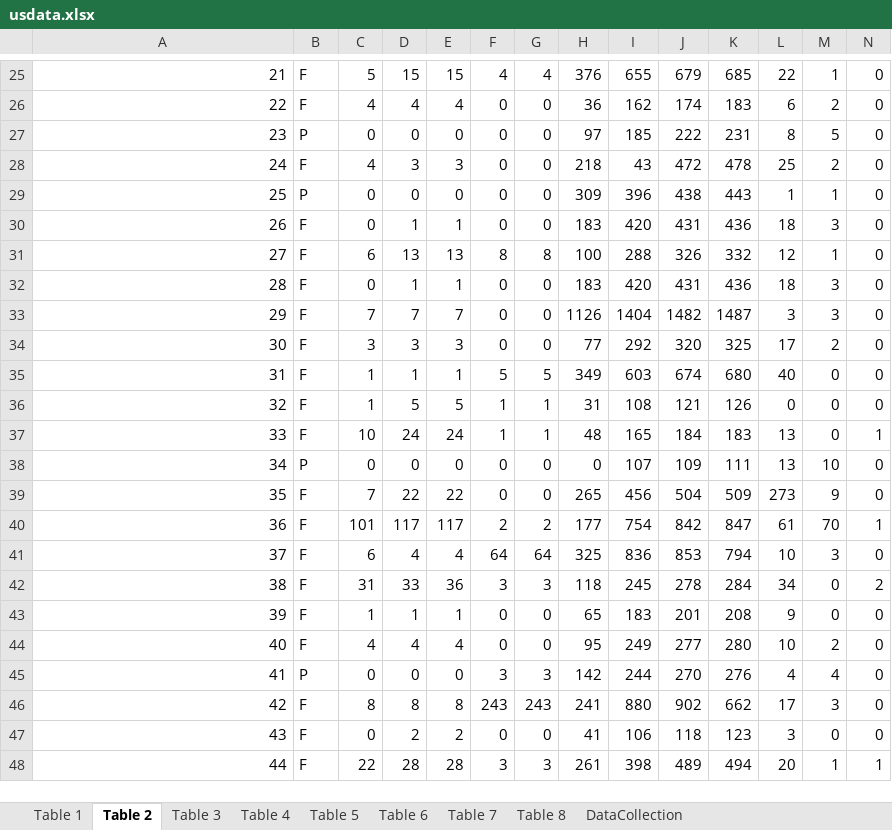
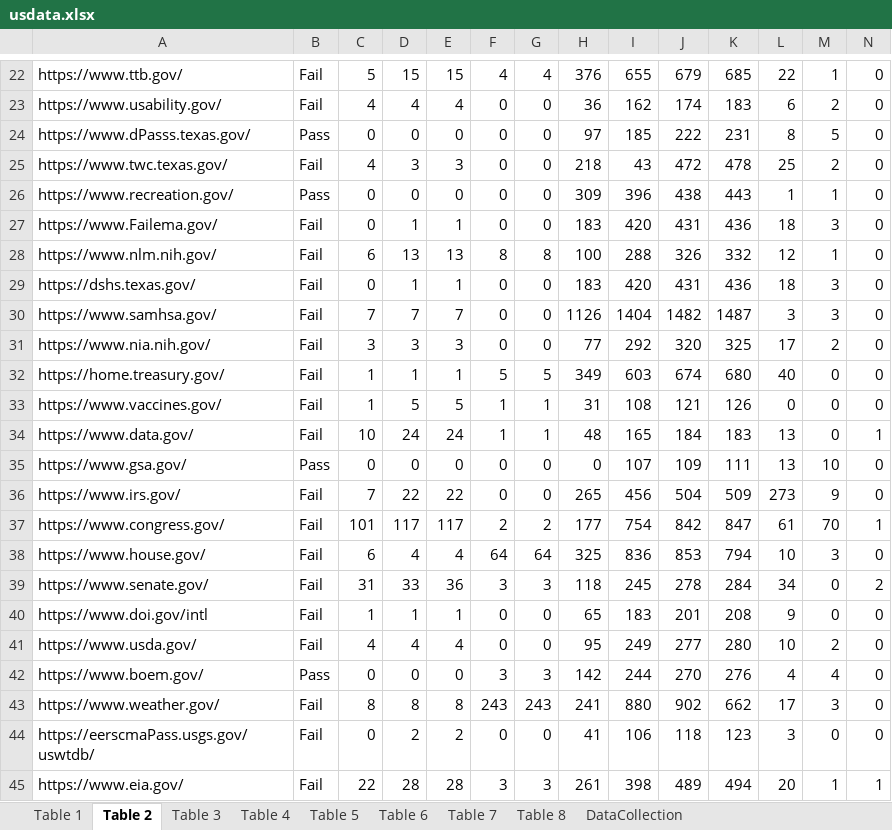
Before and after one commit to prakashmariappan/Accessibility-Insight, an Excel workbook: usdata.xlsx, sheet Table 2, drawn as a sheet; only a part is shown, gaps mark what is left out; values as stored, in another font and other column widths than the file's, no cell formats; addresses are those after the commit; the diff covers the shown part only; the diff names each change by its address in the sheet, - before the commit and + after, or states it on an @@ line.

```diff
--- a/usdata.xlsx (sheet Table 2)
+++ b/usdata.xlsx (sheet Table 2)
-A22: 21
+A22: https://www.ttb.gov/
-B22:B23: F
+B22:B23: Fail
-A23: 22
+A23: https://www.usability.gov/
-A24: 23
+A24: https://www.dPasss.texas.gov/
-B24: P
+B24: Pass
-A25: 24
+A25: https://www.twc.texas.gov/
-B25: F
+B25: Fail
-A26: 25
+A26: https://www.recreation.gov/
-B26: P
+B26: Pass
-A27: 26
+A27: https://www.Failema.gov/
-B27:B34: F
+B27:B34: Fail
-A28: 27
+A28: https://www.nlm.nih.gov/
-A29: 28
+A29: https://dshs.texas.gov/
-A30: 29
+A30: https://www.samhsa.gov/
-A31: 30
+A31: https://www.nia.nih.gov/
-A32: 31
+A32: https://home.treasury.gov/
-A33: 32
+A33: https://www.vaccines.gov/
-A34: 33
+A34: https://www.data.gov/
-A35: 34
+A35: https://www.gsa.gov/
-B35: P
+B35: Pass
-A36: 35
+A36: https://www.irs.gov/
-B36:B41: F
+B36:B41: Fail
-A37: 36
+A37: https://www.congress.gov/
-A38: 37
+A38: https://www.house.gov/
-A39: 38
+A39: https://www.senate.gov/
-A40: 39
+A40: https://www.doi.gov/intl
-A41: 40
+A41: https://www.usda.gov/
-A42: 41
+A42: https://www.boem.gov/
-B42: P
+B42: Pass
-A43: 42
+A43: https://www.weather.gov/
-B43:B45: F
+B43:B45: Fail
-A44: 43
+A44: https://eerscmaPass.usgs.gov/uswtdb/
-A45: 44
+A45: https://www.eia.gov/
```
Also changed, not shown: 3 removed rows, 81 edited cells and merged cells elsewhere in this sheet, sheet Table 5, sheet Table 6, cell formats, 7 other files.
